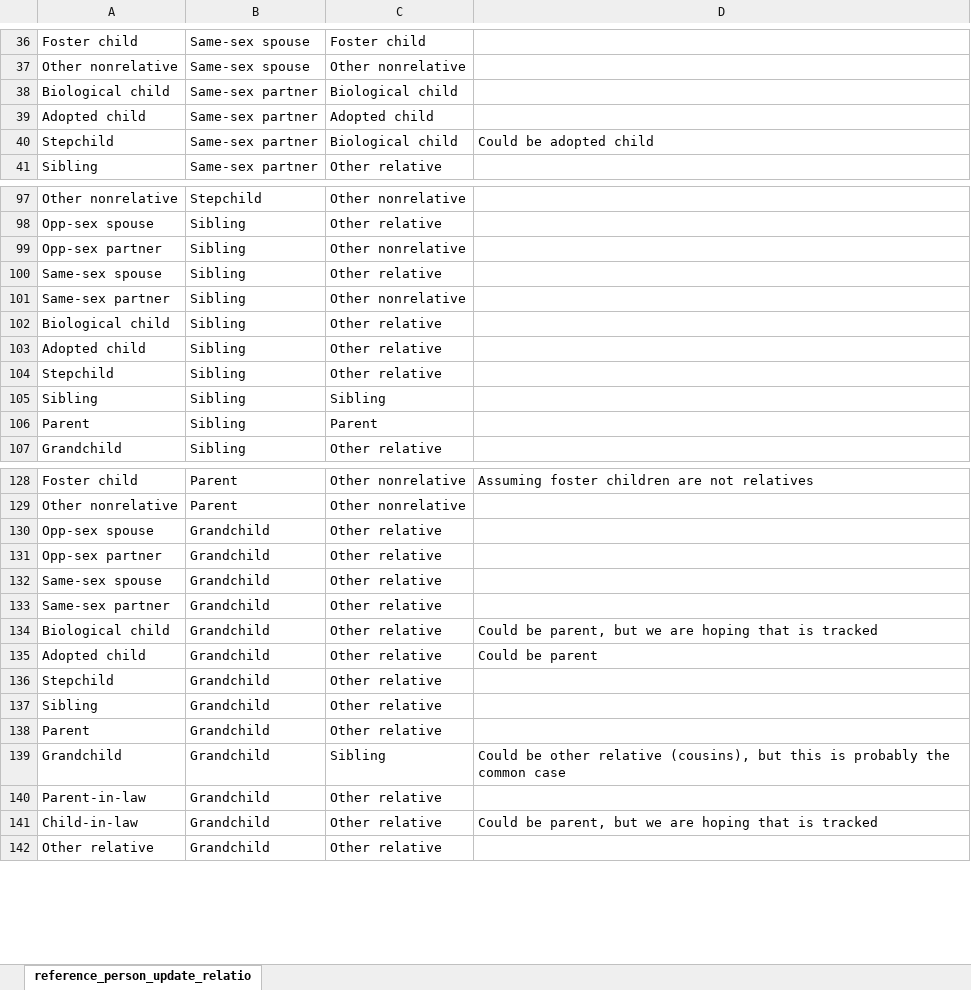
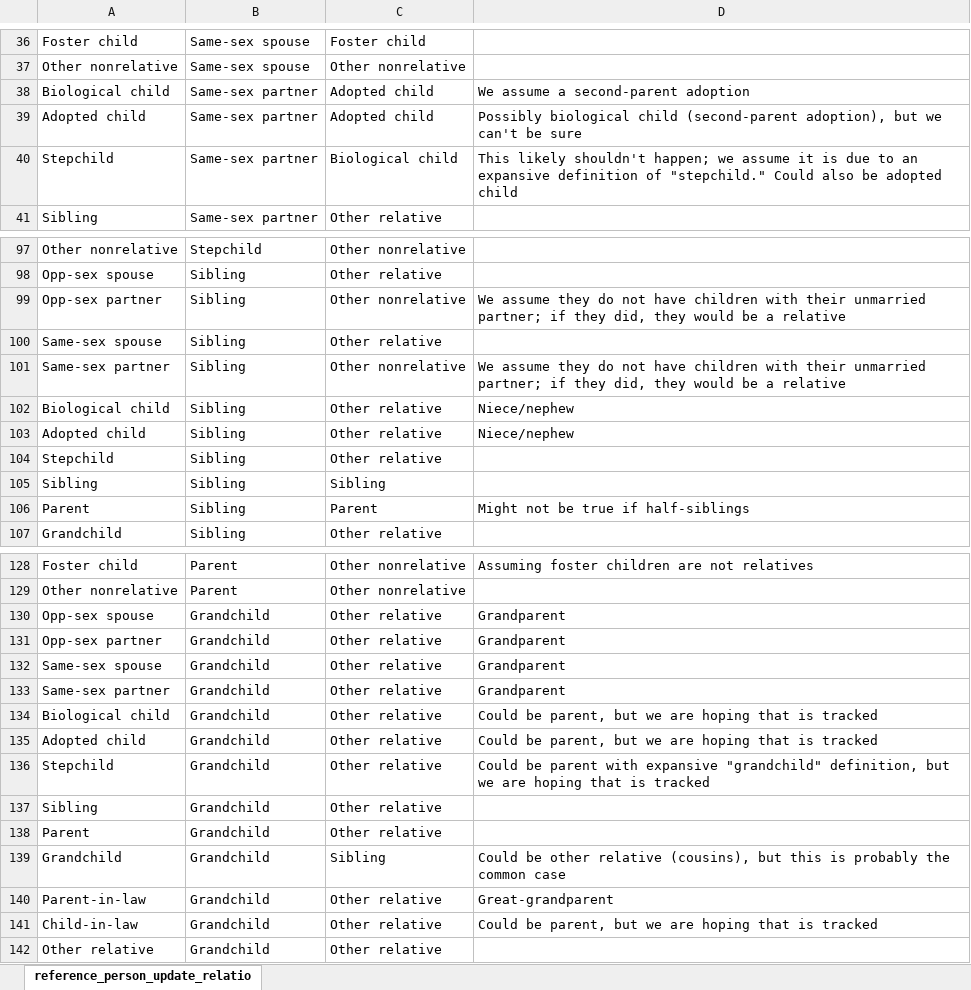
Before and after one commit to ihmeuw/vivarium_research, an Excel workbook: docs/source/concept_models/vivarium_census_synthdata/reference_person_update_relationship_mapping.xlsx, sheet reference_person_update_relatio, drawn as a sheet; only a part is shown, gaps mark what is left out; values as stored, in another font and other column widths than the file's, no borders; the diff covers the shown part only; the diff names each change by its address in the sheet, - before the commit and + after, or states it on an @@ line.

Commit message:
One more pass on mapping; address Syl's comment

```diff
--- a/docs/source/concept_models/vivarium_census_synthdata/reference_person_update_relationship_mapping.xlsx (sheet reference_person_update_relatio)
+++ b/docs/source/concept_models/vivarium_census_synthdata/reference_person_update_relationship_mapping.xlsx (sheet reference_person_update_relatio)
-C38: Biological child
+C38: Adopted child
-D38: (empty)
+D38: We assume a second-parent adoption
-D39: (empty)
+D39: Possibly biological child (second-parent adoption), but we can't be sure
-D40: Could be adopted…
+D40: This likely shouldn't happen; we assume it is due to an expansive definition of "stepchild." Could also be adopted…
-D99: (empty)
+D99: We assume they do not have children with their unmarried partner; if they did, they would be a relative
-D101: (empty)
+D101: We assume they do not have children with their unmarried partner; if they did, they would be a relative
-D102:D103: (empty)
+D102:D103: Niece/nephew
-D106: (empty)
+D106: Might not be true if half-siblings
-D130:D133: (empty)
+D130:D133: Grandparent
-D135: Could be parent
+D135: Could be parent, but we are hoping that is tracked
-D136: (empty)
+D136: Could be parent with expansive "grandchild" definition, but we are hoping that is tracked
-D140: (empty)
+D140: Great-grandparent
```
Also changed, not shown: 23 edited cells elsewhere in this sheet, 1 other file.
